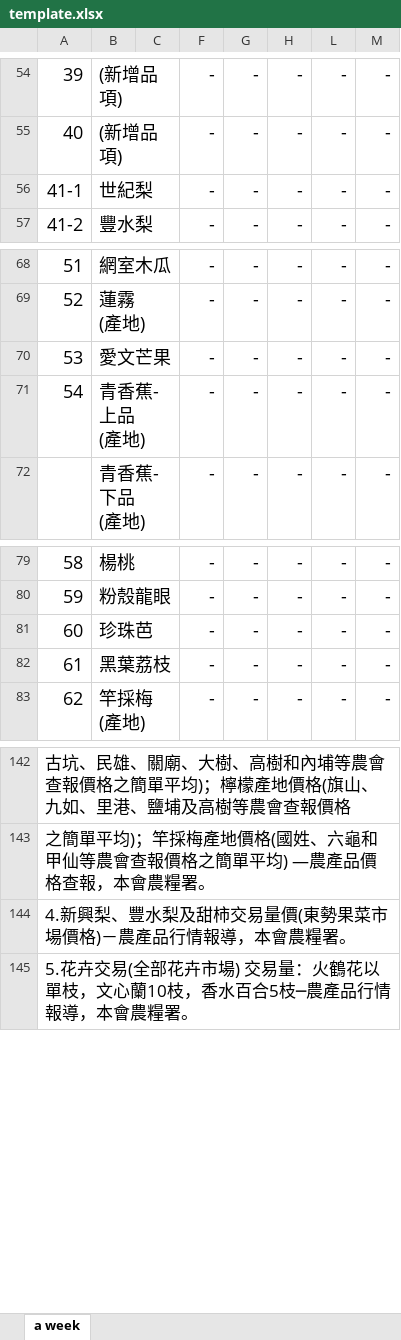
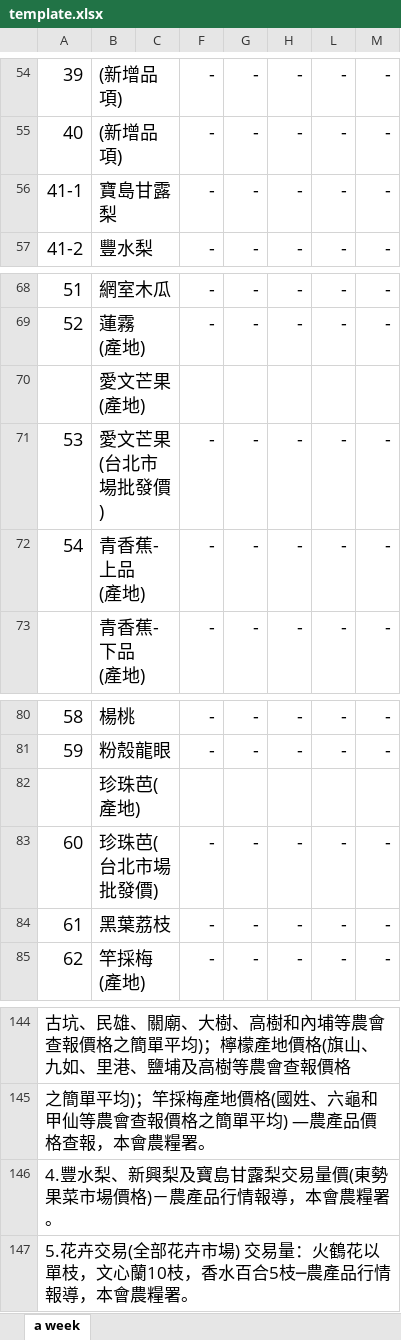
Before and after one commit to stat-coa/aprp, an Excel workbook: src/apps/dailytrans/reports/template.xlsx, sheet a week, drawn as a sheet; only a part is shown, gaps mark what is left out; values as stored, in another font and other column widths than the file's, no borders; addresses are those after the commit; rows hold the shown columns only; the diff names each change by its address in the sheet, - before the commit and + after, or states it on an @@ line.

Commit message:
add 寶島甘露梨 愛文芒果(產地) 珍珠芭(產地)

```diff
--- a/src/apps/dailytrans/reports/template.xlsx (sheet a week)
+++ b/src/apps/dailytrans/reports/template.xlsx (sheet a week)
-B56: 世紀梨
+B56: 寶島甘露梨
+row 70:  | 愛文芒果(產地)
-B71: 愛文芒果
+B71: 愛文芒果(台北市場批發價)
+row 82:  | 珍珠芭(產地)
-B83: 珍珠芭
+B83: 珍珠芭(台北市場批發價)
@@ column A renumbered in row 146 @@
```
Also changed, not shown: 1 other file.
